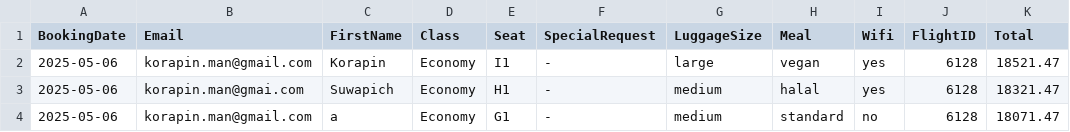
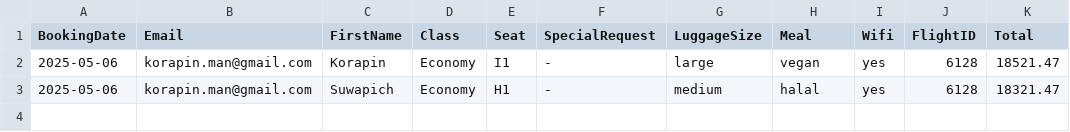
Before and after one commit to Mixkyy/Final-Project-Semester-2, a CSV file: history.csv, drawn as a sheet.

```diff
--- a/history.csv
+++ b/history.csv
@@ -2,3 +2,2 @@ BookingDate,Email,FirstName,Class,Seat,SpecialRequest,LuggageSize,Meal,Wifi,Flig
 2025-05-06,korapin.man@gmail.com,Korapin,Economy,I1,-,large,vegan,yes,6128,18521.47
-2025-05-06,korapin.man@gmai.com,Suwapich,Economy,H1,-,medium,halal,yes,6128,18321.47
-2025-05-06,korapin.man@gmail.com,a,Economy,G1,-,medium,standard,no,6128,18071.47
+2025-05-06,korapin.man@gmail.com,Suwapich,Economy,H1,-,medium,halal,yes,6128,18321.47
```
Also changed, not shown: 3 other files.
